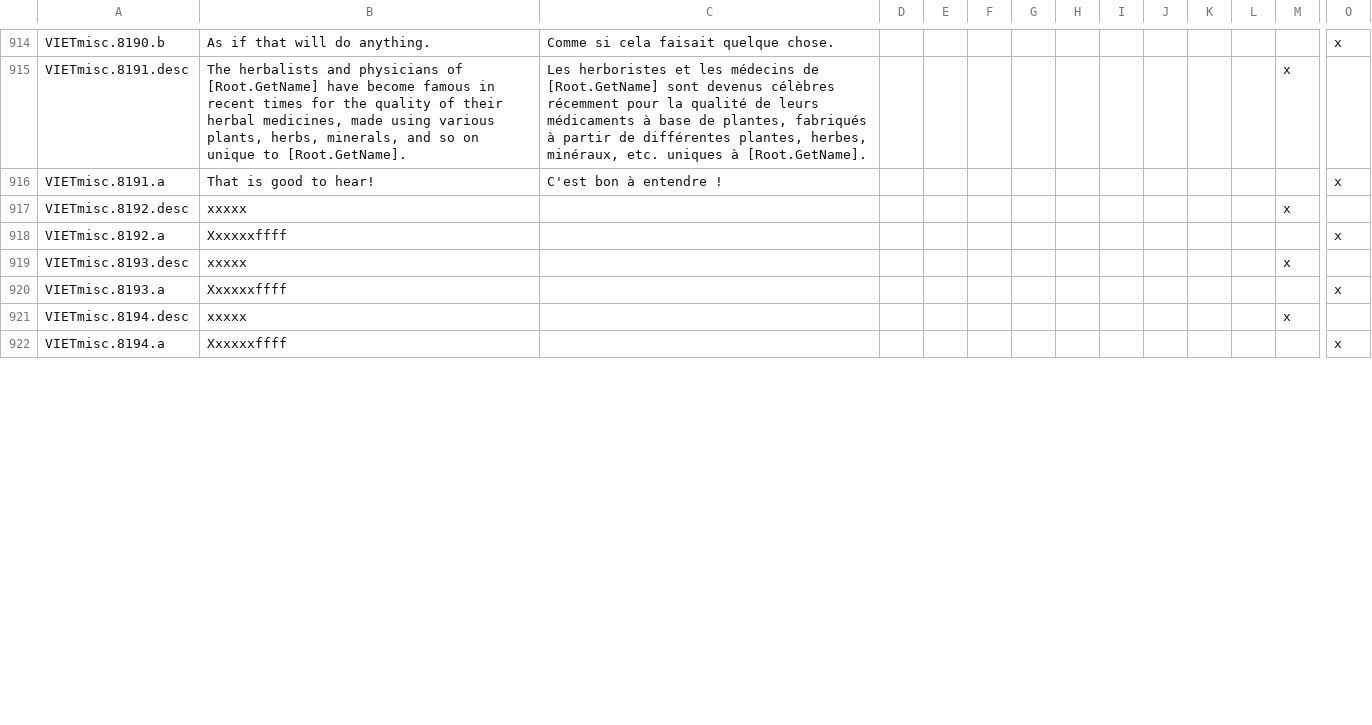
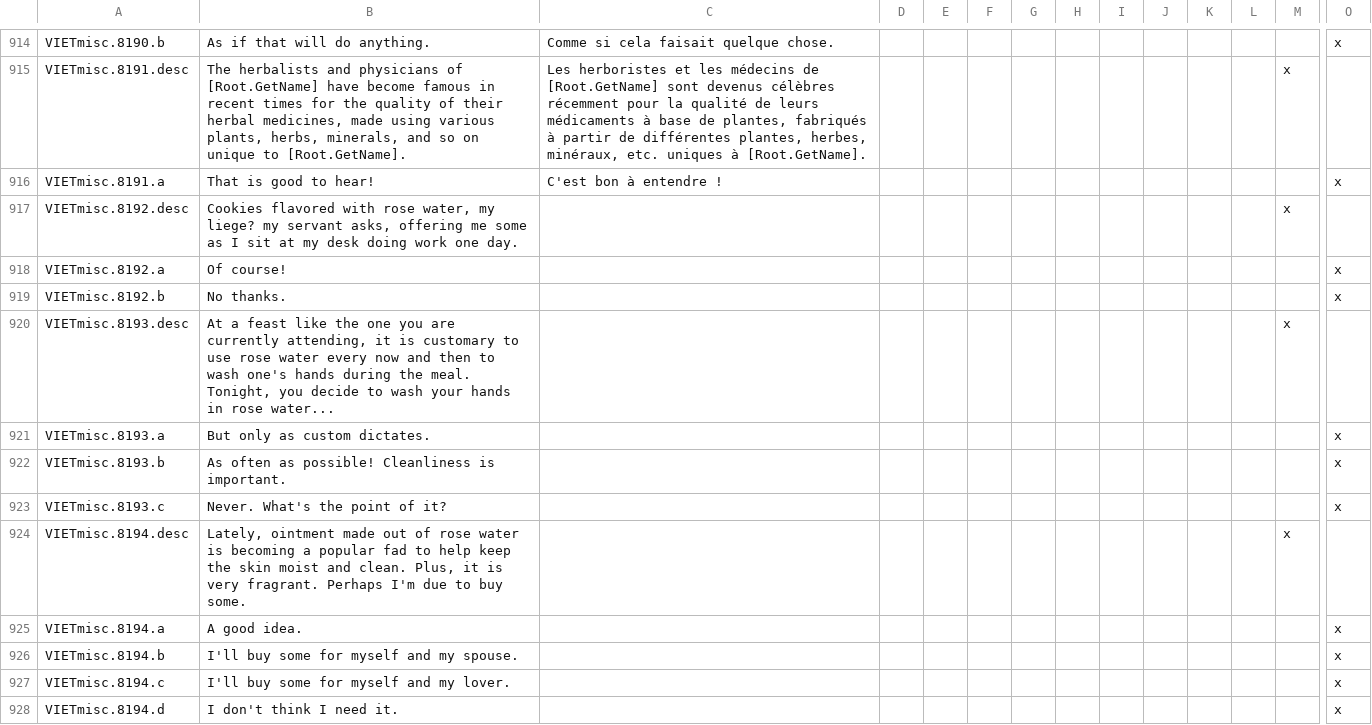
Before and after one commit to cybrxkhan/VIET-Events-Reborn, a CSV file: VIET Events/localisation/VIET_Events_Reborn_1.csv, drawn as a sheet; only a part is shown, gaps mark what is left out; addresses are those after the commit; rows hold the shown columns only; the diff covers the shown part only; the diff names each change by its address in the sheet, - before the commit and + after, or states it on an @@ line.

```diff
--- a/VIET Events/localisation/VIET_Events_Reborn_1.csv
+++ b/VIET Events/localisation/VIET_Events_Reborn_1.csv
-B917: xxxxx
+B917: Cookies flavored with rose water, my liege? my servant asks, offering me some as I sit at my desk doing work one day.
-B918: Xxxxxxffff
+B918: Of course!
+row 919: VIETmisc.8192.b | No thanks. |  |  |  |  |  |  |  |  |  |  |  | x
-B920: xxxxx
+B920: At a feast like the one you are currently attending, it is customary to use rose water every now and then to wash one's hands during the meal. Tonight, you decide to wash your hands in rose water...
-B921: Xxxxxxffff
+B921: But only as custom dictates.
+row 922: VIETmisc.8193.b | As often as possible! Cleanliness is important. |  |  |  |  |  |  |  |  |  |  |  | x
+row 923: VIETmisc.8193.c | Never. What's the point of it? |  |  |  |  |  |  |  |  |  |  |  | x
-B924: xxxxx
+B924: Lately, ointment made out of rose water is becoming a popular fad to help keep the skin moist and clean. Plus, it is very fragrant. Perhaps I'm due to buy some.
-B925: Xxxxxxffff
+B925: A good idea.
+row 926: VIETmisc.8194.b | I'll buy some for myself and my spouse. |  |  |  |  |  |  |  |  |  |  |  | x
+row 927: VIETmisc.8194.c | I'll buy some for myself and my lover. |  |  |  |  |  |  |  |  |  |  |  | x
+row 928: VIETmisc.8194.d | I don't think I need it. |  |  |  |  |  |  |  |  |  |  |  | x
```
Also changed, not shown: 6 added rows, 1 removed row and 4 edited cells elsewhere in this file, VIET Events/localisation/VIET_modifiers_2.csv.
